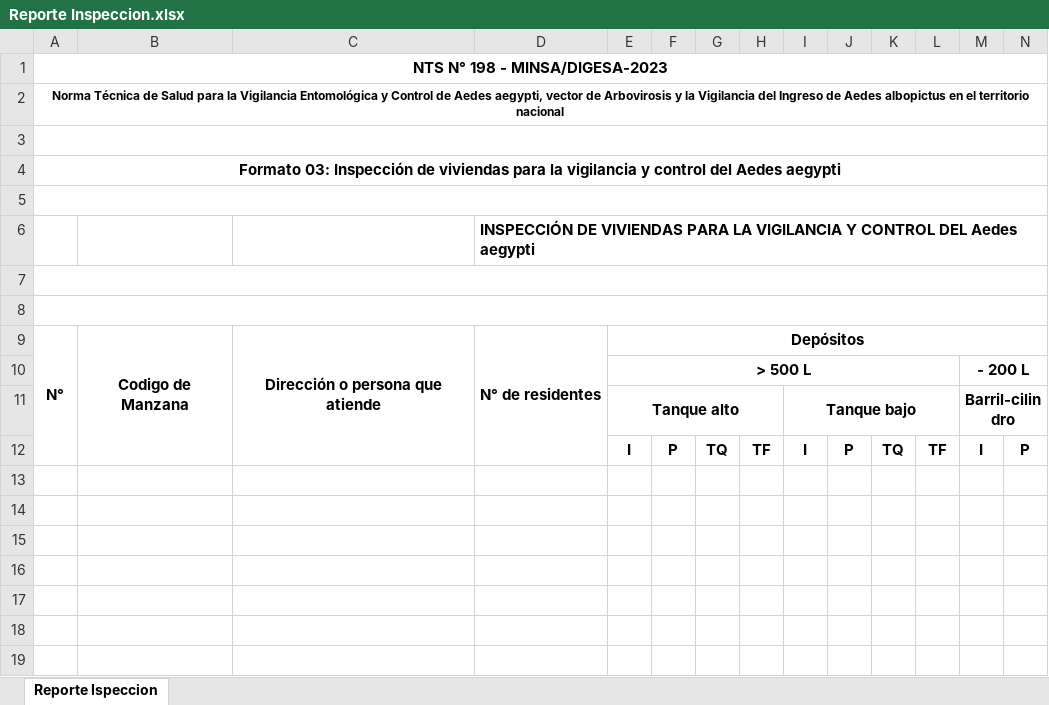
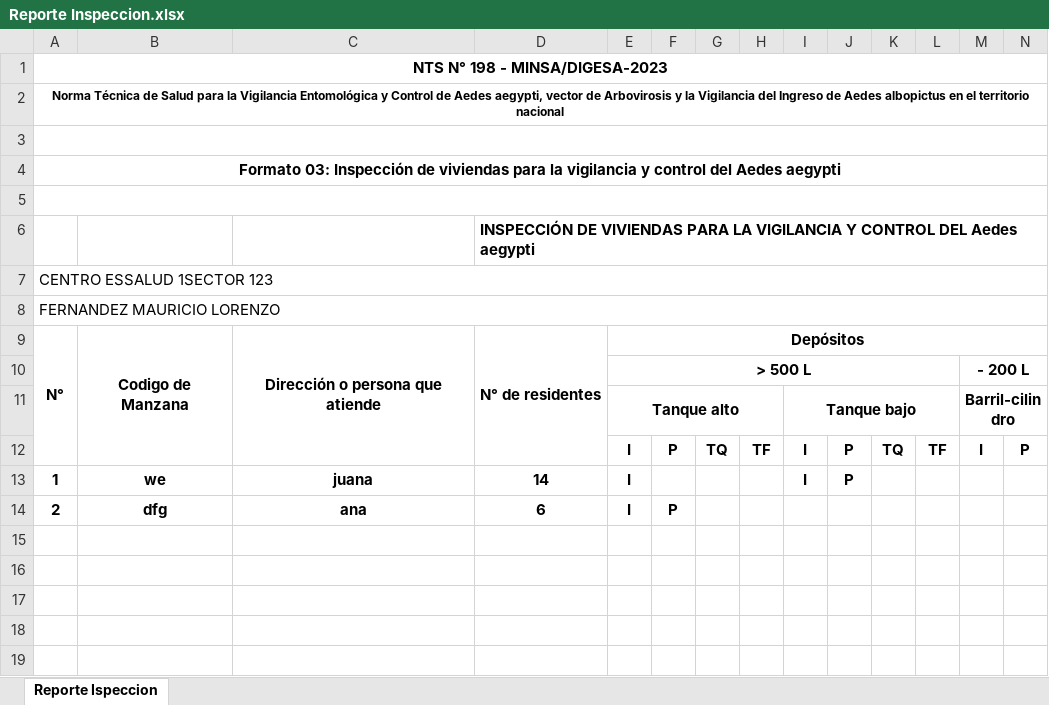
Before and after one commit to alexandercor/sivec, an Excel workbook: public/Reporte Inspeccion.xlsx, sheet Reporte Ispeccion, drawn as a sheet; only a part is shown; values as stored, in another font and other column widths than the file's, no borders; charts and pictures not drawn; rows hold the shown columns only; the diff names each change by its address in the sheet, - before the commit and + after, or states it on an @@ line.

Commit message:
repotes: inspeccion consulta de datos ok

```diff
--- a/public/Reporte Inspeccion.xlsx (sheet Reporte Ispeccion)
+++ b/public/Reporte Inspeccion.xlsx (sheet Reporte Ispeccion)
-A7: (empty)
+A7: CENTRO ESSALUD 1SECTOR 123
-A8: (empty)
+A8: FERNANDEZ MAURICIO LORENZO
-row 13: (empty)
+row 13: 1 | we | juana | 14 | I |  |  |  | I | P
-row 14: (empty)
+row 14: 2 | dfg | ana | 6 | I | P
```
Also changed, not shown: 3 other files.
